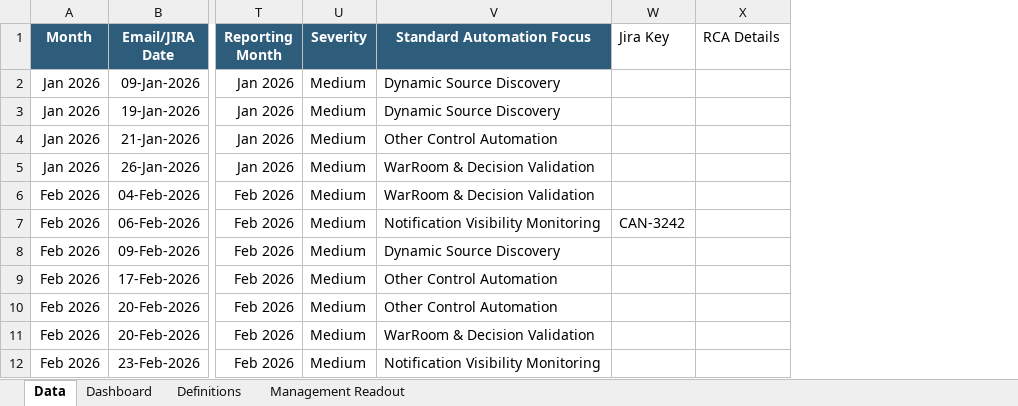
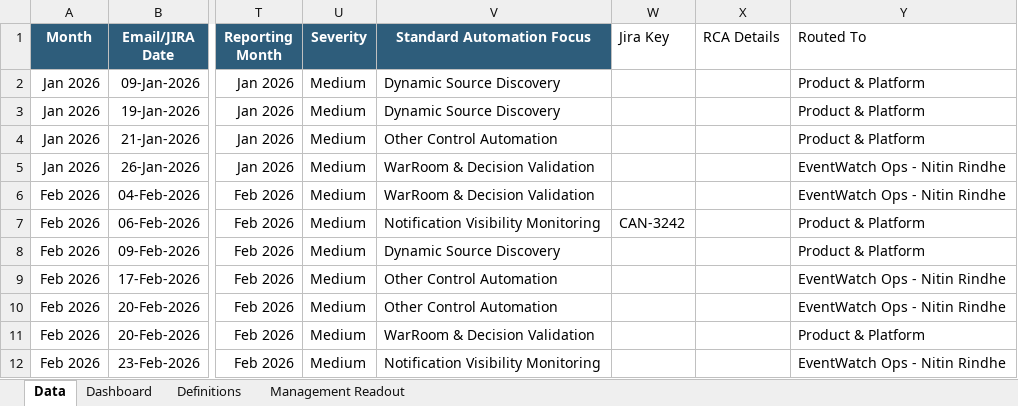
Before and after one commit to sangrambarger/EventWatch_Customer_Complaints, an Excel workbook: EventWatch_Customer_Complaints_2026.xlsx, sheet Data, drawn as a sheet; only a part is shown, gaps mark what is left out; values as stored, in another font and other column widths than the file's, no borders; conditional formats and table styles not drawn; the diff names each change by its address in the sheet, - before the commit and + after, or states it on an @@ line.

```diff
--- a/EventWatch_Customer_Complaints_2026.xlsx (sheet Data)
+++ b/EventWatch_Customer_Complaints_2026.xlsx (sheet Data)
+column Y (Routed To), rows 2-12: Product & Platform | Product & Platform | Product & Platform | EventWatch Ops - Nitin Rindhe | EventWatch Ops - Nitin Rindhe | Product & Platform | Product & Platform | EventWatch Ops - Nitin Rindhe | EventWatch Ops - Nitin Rindhe | Product & Platform | EventWatch Ops - Nitin Rindhe
```
Also changed, not shown: sheet Definitions, 4 other files.
